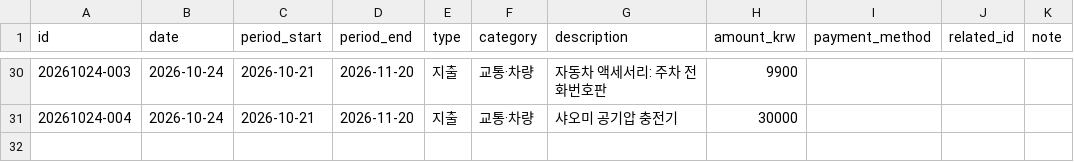
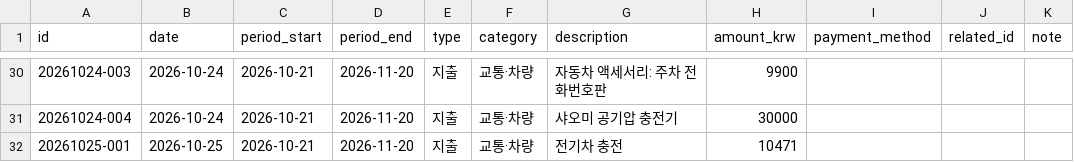
Before and after one commit to jinwook-chang/household-ledger, a CSV file: data/transactions.csv, drawn as a sheet; only a part is shown, gaps mark what is left out.

```diff
--- a/data/transactions.csv
+++ b/data/transactions.csv
@@ -31 +31,2 @@ id,date,period_start,period_end,type,category,description,amount_krw,payment_met
 20261024-004,2026-10-24,2026-10-21,2026-11-20,지출,교통·차량,샤오미 공기압 충전기,30000,,,
+20261025-001,2026-10-25,2026-10-21,2026-11-20,지출,교통·차량,전기차 충전,10471,,,
```
Also changed, not shown: 1 other file.
